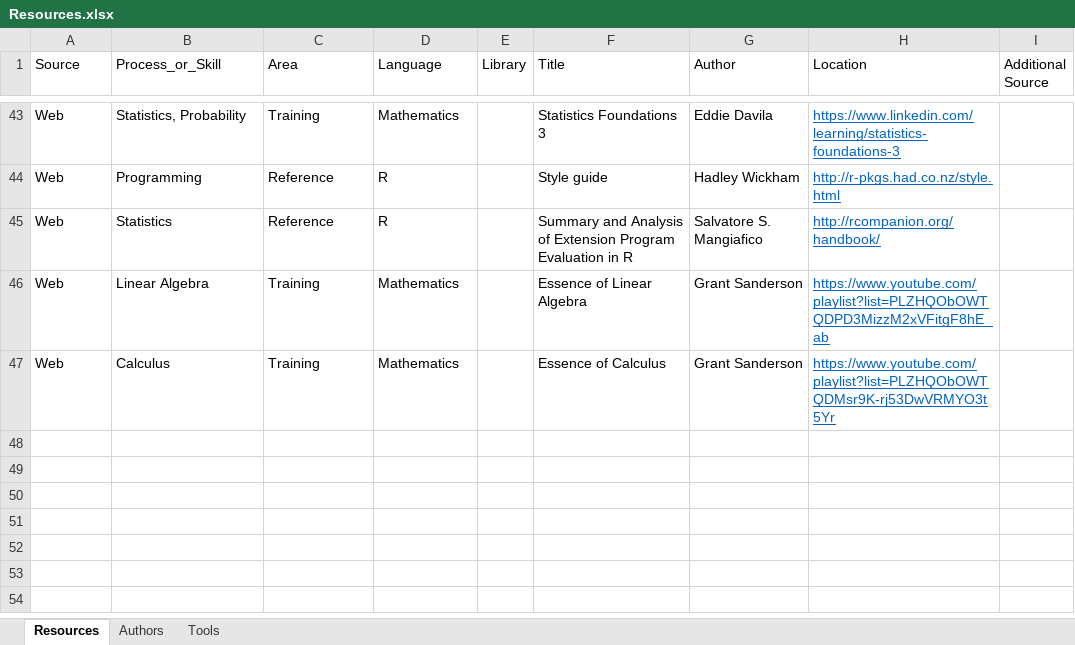
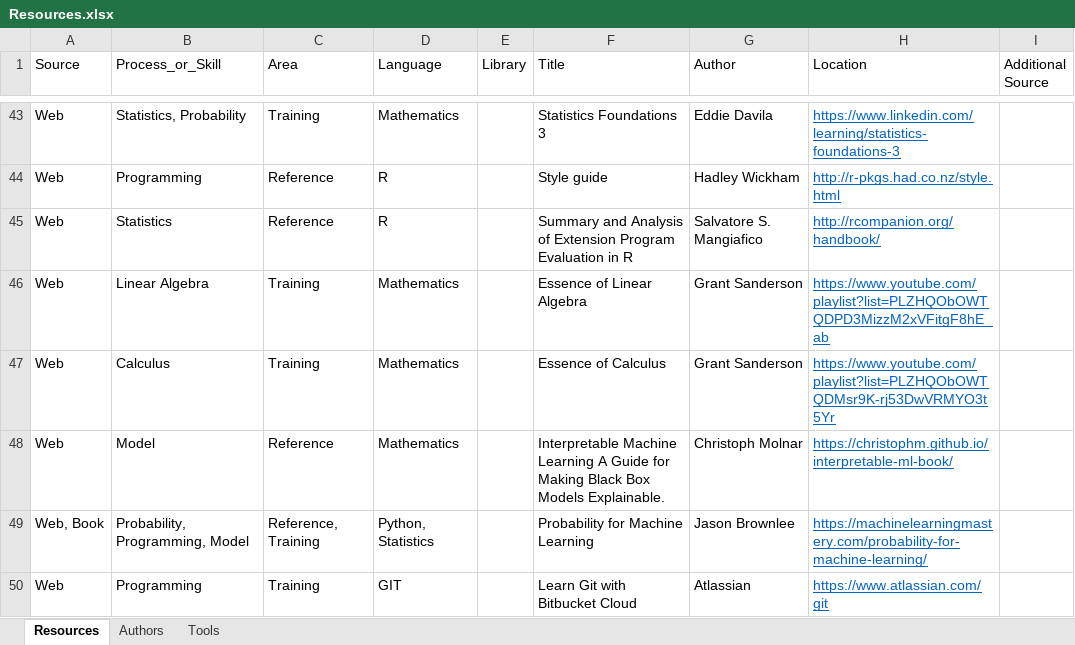
Before and after one commit to anjurad/blog, an Excel workbook: Resources.xlsx, sheet Resources, drawn as a sheet; only a part is shown, gaps mark what is left out; values as stored, in another font and other column widths than the file's, no borders; the diff names each change by its address in the sheet, - before the commit and + after, or states it on an @@ line.

Commit message:
Updating Resources page to latest API changes + adding in additional resources, including GIT and probability

```diff
--- a/Resources.xlsx (sheet Resources)
+++ b/Resources.xlsx (sheet Resources)
+row 48: Web | Model | Reference | Mathematics |  | Interpretable Machine Learning A Guide for Making Black Box Models Explainable. | Christoph Molnar | https://christophm.github.io/interpretable-ml-book/
+row 49: Web, Book | Probability, Programming, Model | Reference, Training | Python, Statistics |  | Probability for Machine Learning | Jason Brownlee | https://machinelearningmastery.com/probability-for-machine-learning/
+row 50: Web | Programming | Training | GIT |  | Learn Git with Bitbucket Cloud | Atlassian | https://www.atlassian.com/git
```
Also changed, not shown: sheet Authors, 3 other files.
